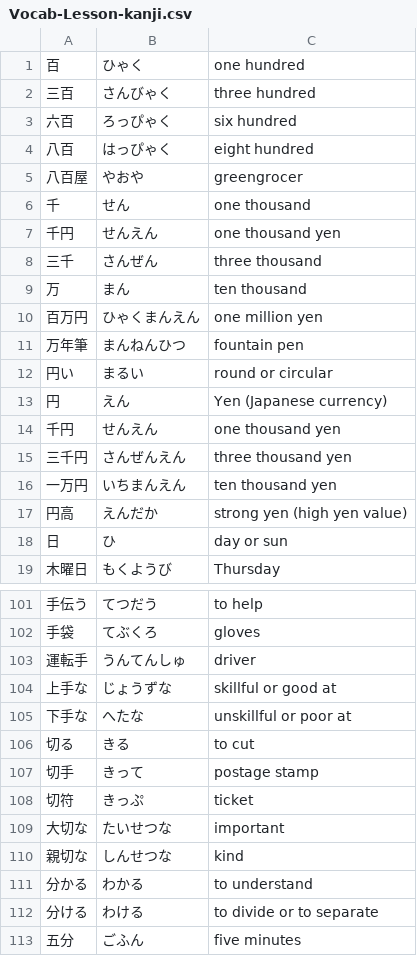
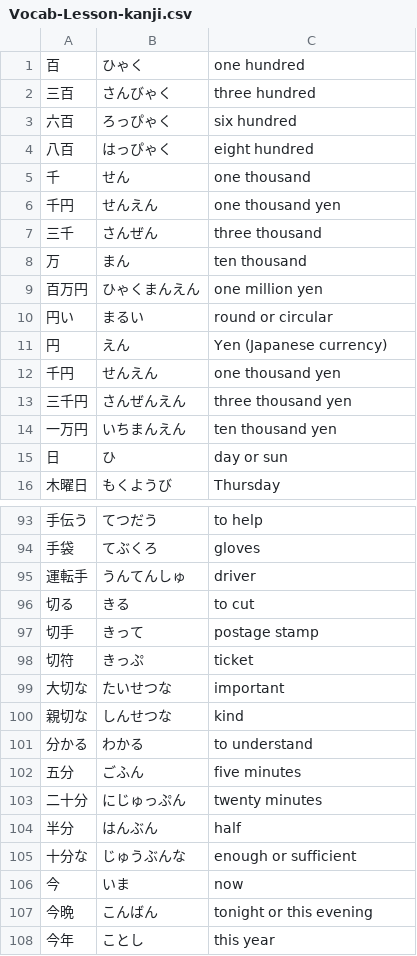
Before and after one commit to ishafayetul/learn-japanese-bd, a CSV file: level/N5/Kanji-02-Words/Vocabulary/Vocab-Lesson-kanji.csv, drawn as a sheet; only a part is shown, gaps mark what is left out; the shorter side is filled out with more unchanged rows; the diff covers the shown part only.

```diff
--- a/level/N5/Kanji-02-Words/Vocabulary/Vocab-Lesson-kanji.csv
+++ b/level/N5/Kanji-02-Words/Vocabulary/Vocab-Lesson-kanji.csv
@@ -4,3 +4,2 @@
 八百,はっぴゃく,eight hundred
-八百屋,やおや,greengrocer
 千,せん,one thousand
@@ -10,3 +9,2 @@
 百万円,ひゃくまんえん,one million yen
-万年筆,まんねんひつ,fountain pen
 円い,まるい,round or circular
@@ -16,3 +14,2 @@
 一万円,いちまんえん,ten thousand yen
-円高,えんだか,strong yen (high yen value)
 日,ひ,day or sun
@@ -103,4 +95,2 @@
 運転手,うんてんしゅ,driver
-上手な,じょうずな,skillful or good at
-下手な,へたな,unskillful or poor at
 切る,きる,to cut
@@ -111,3 +101,2 @@
 分かる,わかる,to understand
-分ける,わける,to divide or to separate
 五分,ごふん,five minutes
```
Also changed, not shown: 18 removed rows elsewhere in this file.
